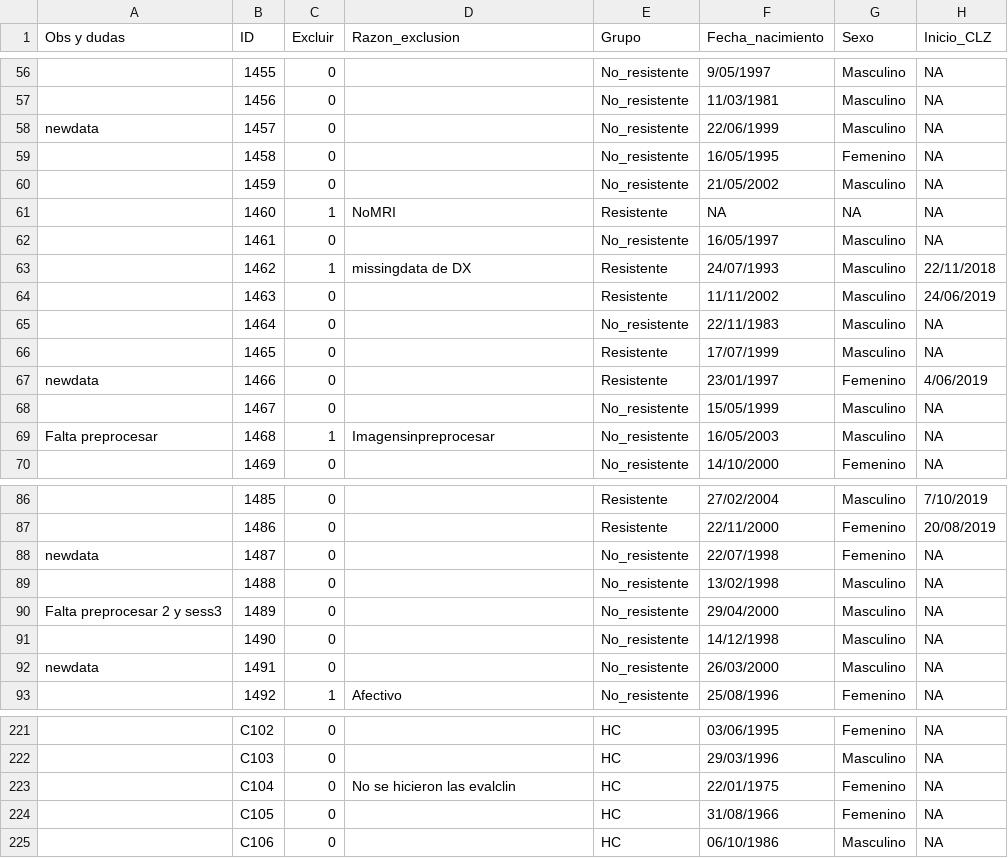
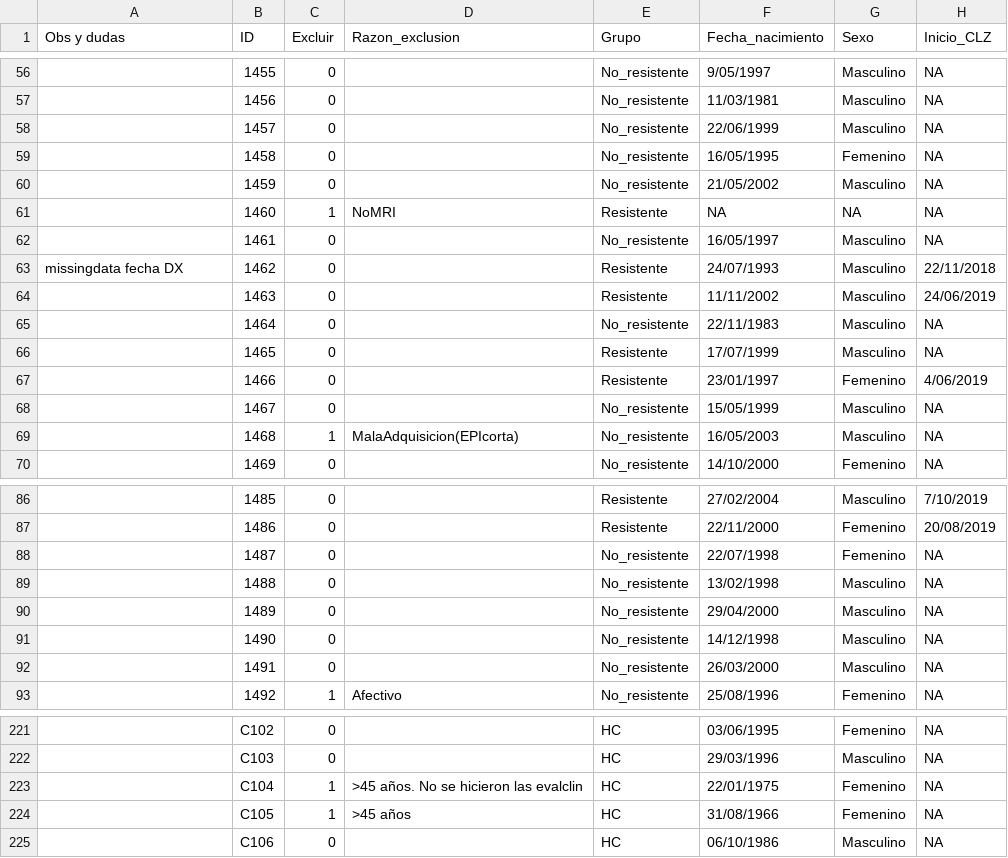
Before and after one commit to angietep/Striatocortical-connectivity-FEPtrt, a CSV file: LongitudinalPLOT/subjects_May2024.csv, drawn as a sheet; only a part is shown, gaps mark what is left out; the diff covers the shown part only; the diff names each change by its address in the sheet, - before the commit and + after, or states it on an @@ line.

```diff
--- a/LongitudinalPLOT/subjects_May2024.csv
+++ b/LongitudinalPLOT/subjects_May2024.csv
-A58 (Obs y dudas): newdata
+A58 (Obs y dudas): (empty)
-A63 (Obs y dudas): (empty)
+A63 (Obs y dudas): missingdata fecha DX
-C63 (Excluir): 1
+C63 (Excluir): 0
-D63 (Razon_exclusion): missingdata de DX
+D63 (Razon_exclusion): (empty)
-A67 (Obs y dudas): newdata
+A67 (Obs y dudas): (empty)
-A69 (Obs y dudas): Falta preprocesar
+A69 (Obs y dudas): (empty)
-D69 (Razon_exclusion): Imagensinpreprocesar
+D69 (Razon_exclusion): MalaAdquisicion(EPIcorta)
-A88 (Obs y dudas): newdata
+A88 (Obs y dudas): (empty)
-A90 (Obs y dudas): Falta preprocesar 2 y sess3
+A90 (Obs y dudas): (empty)
-A92 (Obs y dudas): newdata
+A92 (Obs y dudas): (empty)
-C223:C224 (Excluir): 0
+C223:C224 (Excluir): 1
-D223 (Razon_exclusion): No se hicieron las evalclin
+D223 (Razon_exclusion): >45 años. No se hicieron las evalclin
-D224 (Razon_exclusion): (empty)
+D224 (Razon_exclusion): >45 años
```
Also changed, not shown: 5 edited cells elsewhere in this file, LongitudinalPLOT/subjects_finallist_DIT.csv, 8 other files.
